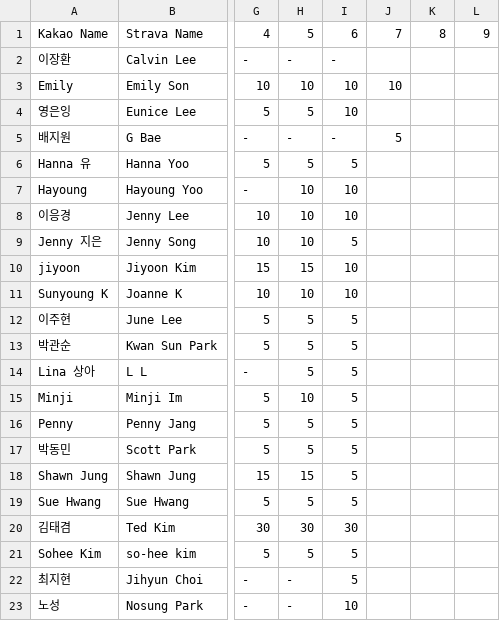
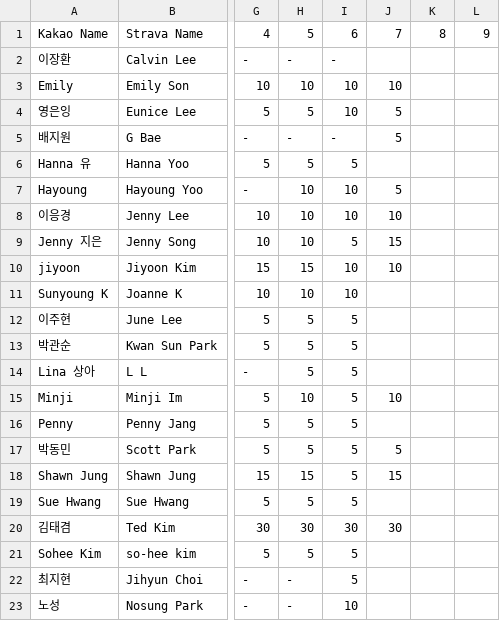
Before and after one commit to jennysong/RunningChallenge, a CSV file: goals.csv, drawn as a sheet; only a part is shown, gaps mark what is left out; the diff names each change by its address in the sheet, - before the commit and + after, or states it on an @@ line.

```diff
--- a/goals.csv
+++ b/goals.csv
-J4: (empty)
+J4: 5
-J7: (empty)
+J7: 5
-J8: (empty)
+J8: 10
-J9: (empty)
+J9: 15
-J10: (empty)
+J10: 10
-J15: (empty)
+J15: 10
-J17: (empty)
+J17: 5
-J18: (empty)
+J18: 15
-J20: (empty)
+J20: 30
```
Also changed, not shown: 5 other files.
